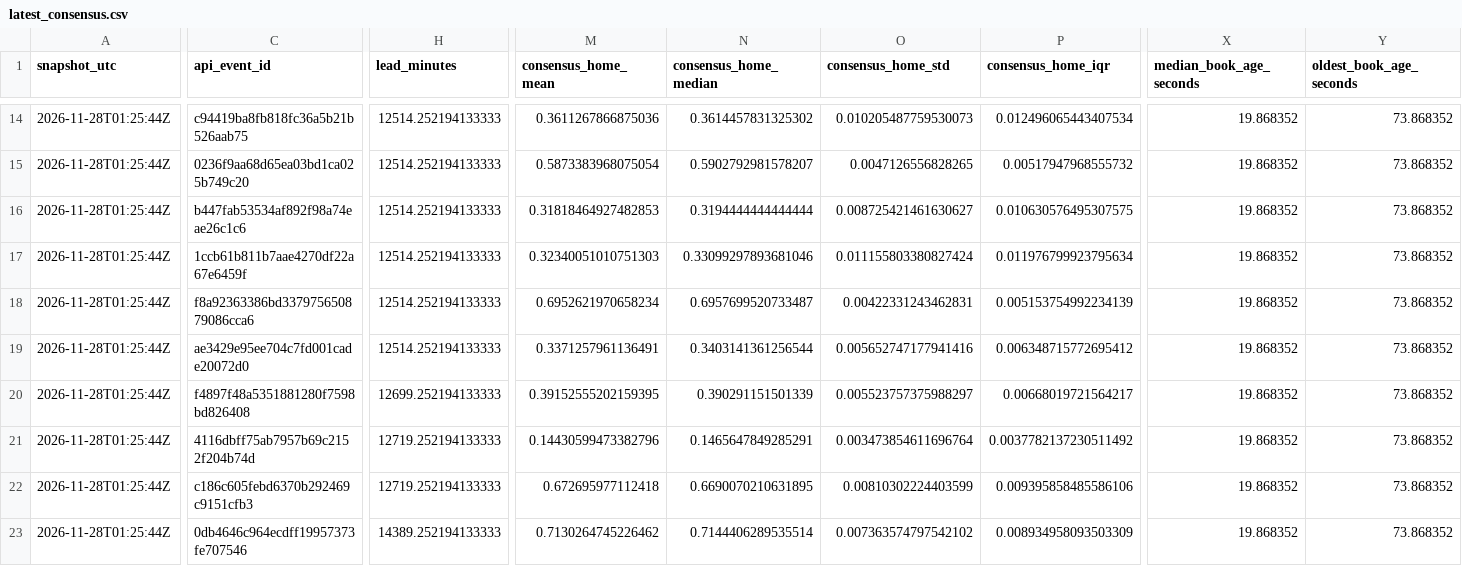
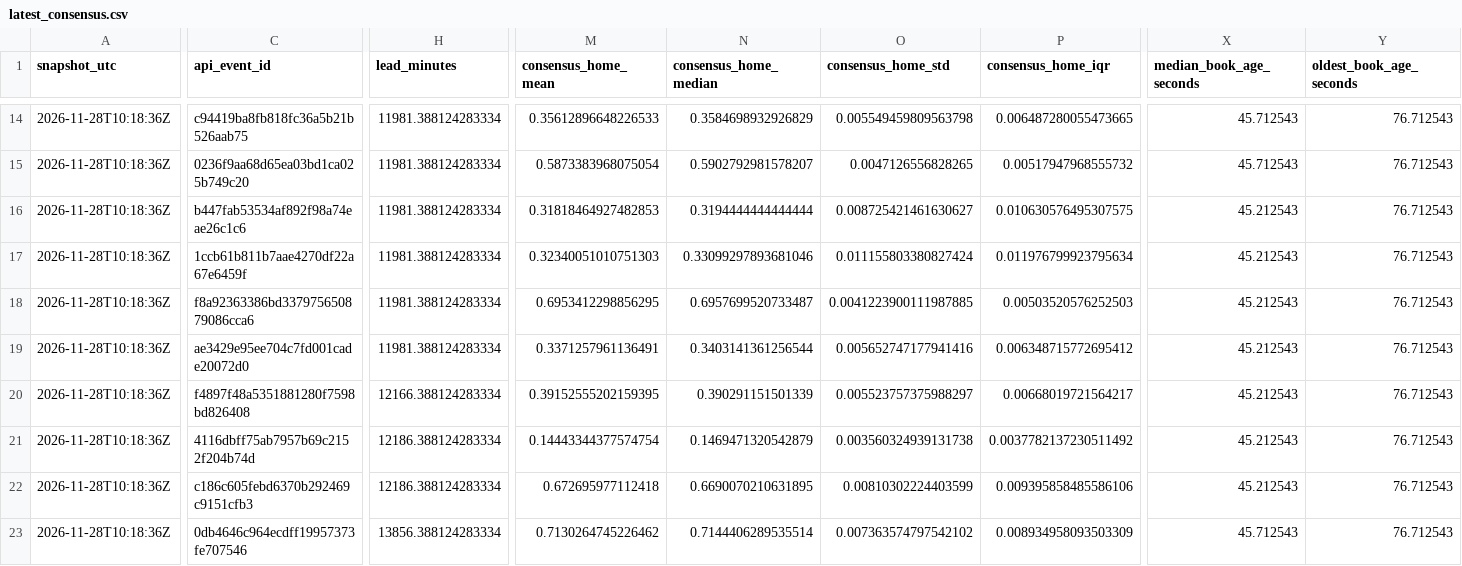
Before and after one commit to JacZerin24/nfl-pick-em, a CSV file: market_archive/2026/latest_consensus.csv, drawn as a sheet; only a part is shown, gaps mark what is left out; the diff covers the shown part only; the diff names each change by its address in the sheet, - before the commit and + after, or states it on an @@ line.

```diff
--- a/market_archive/2026/latest_consensus.csv
+++ b/market_archive/2026/latest_consensus.csv
-A14:A23 (snapshot_utc): 2026-11-28T01:25:44Z
+A14:A23 (snapshot_utc): 2026-11-28T10:18:36Z
-H14:H19 (lead_minutes): 12514.252194133333
+H14:H19 (lead_minutes): 11981.388124283334
-M14 (consensus_home_mean): 0.3611267866875036
+M14 (consensus_home_mean): 0.35612896648226533
-N14 (consensus_home_median): 0.3614457831325302
+N14 (consensus_home_median): 0.3584698932926829
-O14 (consensus_home_std): 0.010205487759530073
+O14 (consensus_home_std): 0.005549459809563798
-P14 (consensus_home_iqr): 0.012496065443407534
+P14 (consensus_home_iqr): 0.006487280055473665
-X14:X15 (median_book_age_seconds): 19.868352
+X14:X15 (median_book_age_seconds): 45.712543
-Y14:Y23 (oldest_book_age_seconds): 73.868352
+Y14:Y23 (oldest_book_age_seconds): 76.712543
-X16:X22 (median_book_age_seconds): 19.868352
+X16:X22 (median_book_age_seconds): 45.212543
-M18 (consensus_home_mean): 0.6952621970658234
+M18 (consensus_home_mean): 0.6953412298856295
-O18 (consensus_home_std): 0.00422331243462831
+O18 (consensus_home_std): 0.0041223900111987885
-P18 (consensus_home_iqr): 0.005153754992234139
+P18 (consensus_home_iqr): 0.00503520576252503
-H20 (lead_minutes): 12699.252194133333
+H20 (lead_minutes): 12166.388124283334
-H21:H22 (lead_minutes): 12719.252194133333
+H21:H22 (lead_minutes): 12186.388124283334
-M21 (consensus_home_mean): 0.14430599473382796
+M21 (consensus_home_mean): 0.14443344377574754
-N21 (consensus_home_median): 0.1465647849285291
+N21 (consensus_home_median): 0.1469471320542879
-O21 (consensus_home_std): 0.003473854611696764
+O21 (consensus_home_std): 0.003560324939131738
-H23 (lead_minutes): 14389.252194133333
+H23 (lead_minutes): 13856.388124283334
-X23 (median_book_age_seconds): 19.868352
+X23 (median_book_age_seconds): 45.712543
```
Also changed, not shown: 128 edited cells elsewhere in this file, market_archive/2026/latest_bookmakers.csv, 5 other files.
